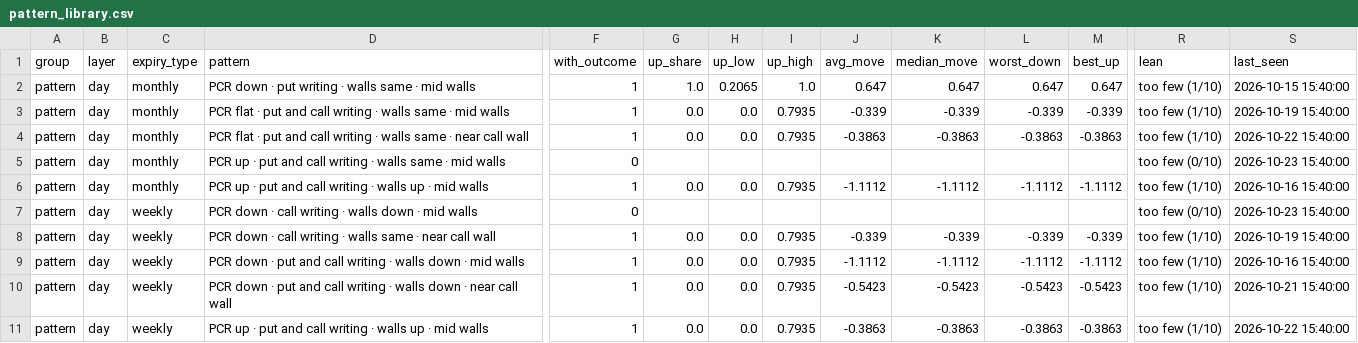
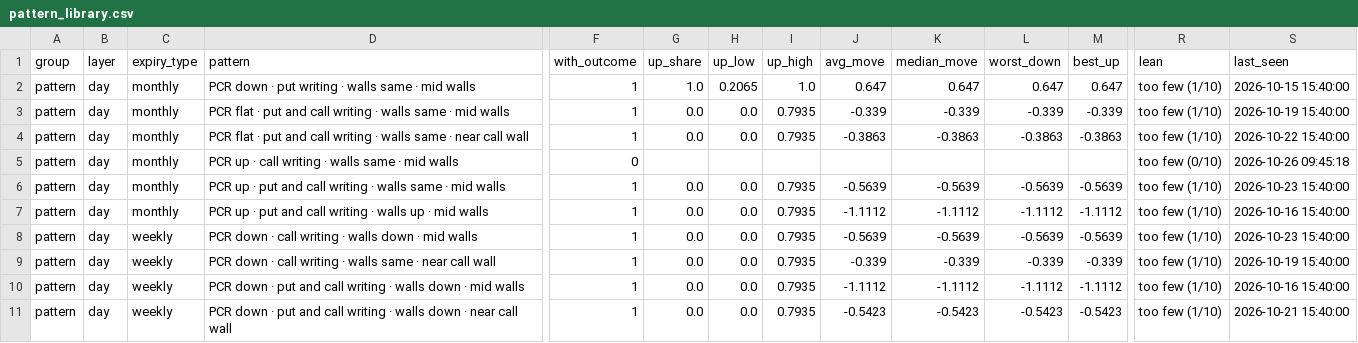
Before and after one commit to Parth1501/nse-swing-data, a CSV file: data/oc_learning/pattern_library.csv, drawn as a sheet; only a part is shown, gaps mark what is left out; the shorter side is filled out with more unchanged rows; addresses are those after the commit; rows hold the shown columns only; the diff covers the shown part only; the diff names each change by its address in the sheet, - before the commit and + after, or states it on an @@ line.

```diff
--- a/data/oc_learning/pattern_library.csv
+++ b/data/oc_learning/pattern_library.csv
-D5 (pattern): …up · put and call writing…
+D5 (pattern): …up · call writing…
-S5 (last_seen): 2026-10-23 15:40:00
+S5 (last_seen): 2026-10-26 09:45:18
+row 6: pattern | day | monthly | PCR up · put and call writing · walls same · mid walls | 1 | 0.0 | 0.0 | 0.7935 | -0.5639 | -0.5639 | -0.5639 | -0.5639 | too few (1/10) | 2026-10-23 15:40:00
-F8 (with_outcome): 0
+F8 (with_outcome): 1
-G8 (up_share): (empty)
+G8 (up_share): 0.0
-H8 (up_low): (empty)
+H8 (up_low): 0.0
-I8 (up_high): (empty)
+I8 (up_high): 0.7935
-J8 (avg_move): (empty)
+J8 (avg_move): -0.5639
-K8 (median_move): (empty)
+K8 (median_move): -0.5639
-L8 (worst_down): (empty)
+L8 (worst_down): -0.5639
-M8 (best_up): (empty)
+M8 (best_up): -0.5639
-R8 (lean): too few (0/10)
+R8 (lean): too few (1/10)
```
Also changed, not shown: 6 added rows and 88 edited cells elsewhere in this file, data/nifty_trend/nifty_5m.csv, data/oc_learning/pattern_log.csv, 10 other files.
